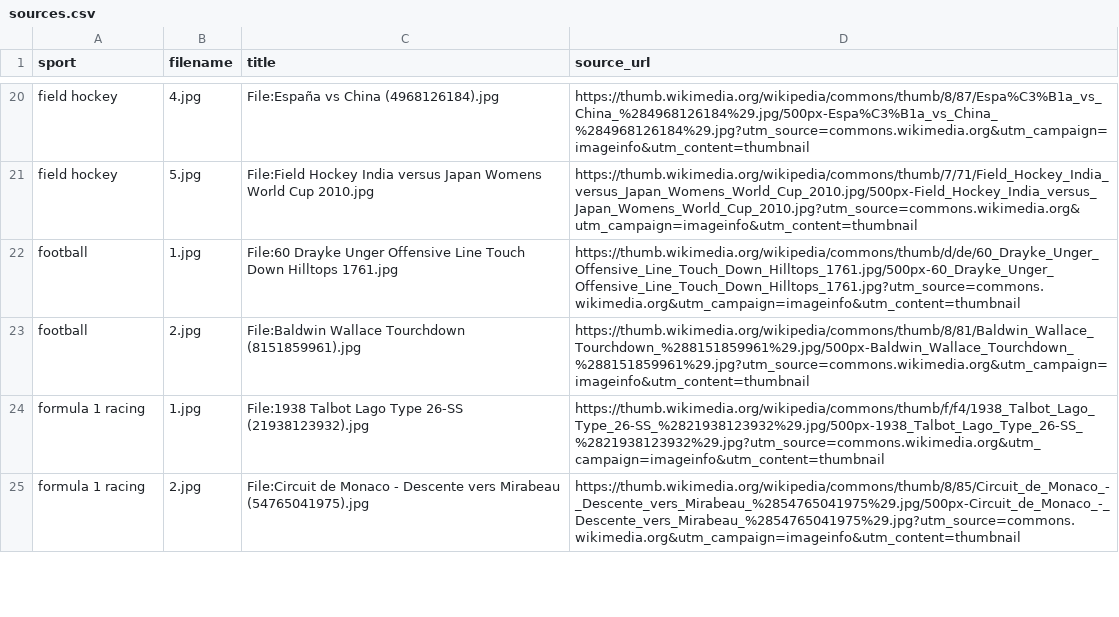
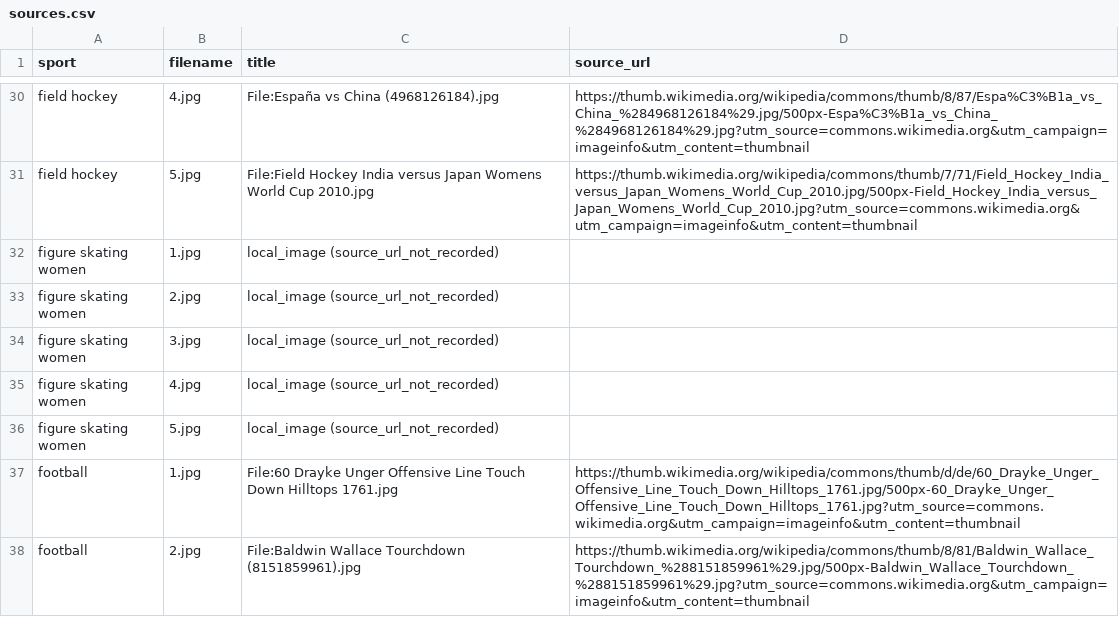
Before and after one commit to Datsieucapdeptrai001/sportsnap, a CSV file: datasets/anh-ngoai/sources.csv, drawn as a sheet; only a part is shown, gaps mark what is left out; the shorter side is filled out with more unchanged rows; the diff covers the shown part only.

Commit message:
docs: complete sources.csv for all 100 anh-ngoai images

```diff
--- a/datasets/anh-ngoai/sources.csv
+++ b/datasets/anh-ngoai/sources.csv
@@ -21,2 +31,7 @@ field hockey,4.jpg,File:España vs China (4968126184).jpg,https://thumb.wikimedi
 field hockey,5.jpg,File:Field Hockey India versus Japan Womens World Cup 2010.jpg,https://thumb.wikimedia.org/wikipedia/commons/thumb/7/71/Field_Hockey_India_versus_Japan_Womens_World_Cup_2010.jpg/500px-Field_Hockey_India_versus_Japan_Womens_World_Cup_2010.jpg?utm_source=commons.wikimedia.org&utm_campaign=imageinfo&utm_content=thumbnail
+figure skating women,1.jpg,local_image (source_url_not_recorded),
+figure skating women,2.jpg,local_image (source_url_not_recorded),
+figure skating women,3.jpg,local_image (source_url_not_recorded),
+figure skating women,4.jpg,local_image (source_url_not_recorded),
+figure skating women,5.jpg,local_image (source_url_not_recorded),
 football,1.jpg,File:60 Drayke Unger Offensive Line Touch Down Hilltops 1761.jpg,https://thumb.wikimedia.org/wikipedia/commons/thumb/d/de/60_Drayke_Unger_Offensive_Line_Touch_Down_Hilltops_1761.jpg/500px-60_Drayke_Unger_Offensive_Line_Touch_Down_Hilltops_1761.jpg?utm_source=commons.wikimedia.org&utm_campaign=imageinfo&utm_content=thumbnail
```
Also changed, not shown: 32 added rows and 16 moved rows elsewhere in this file.
